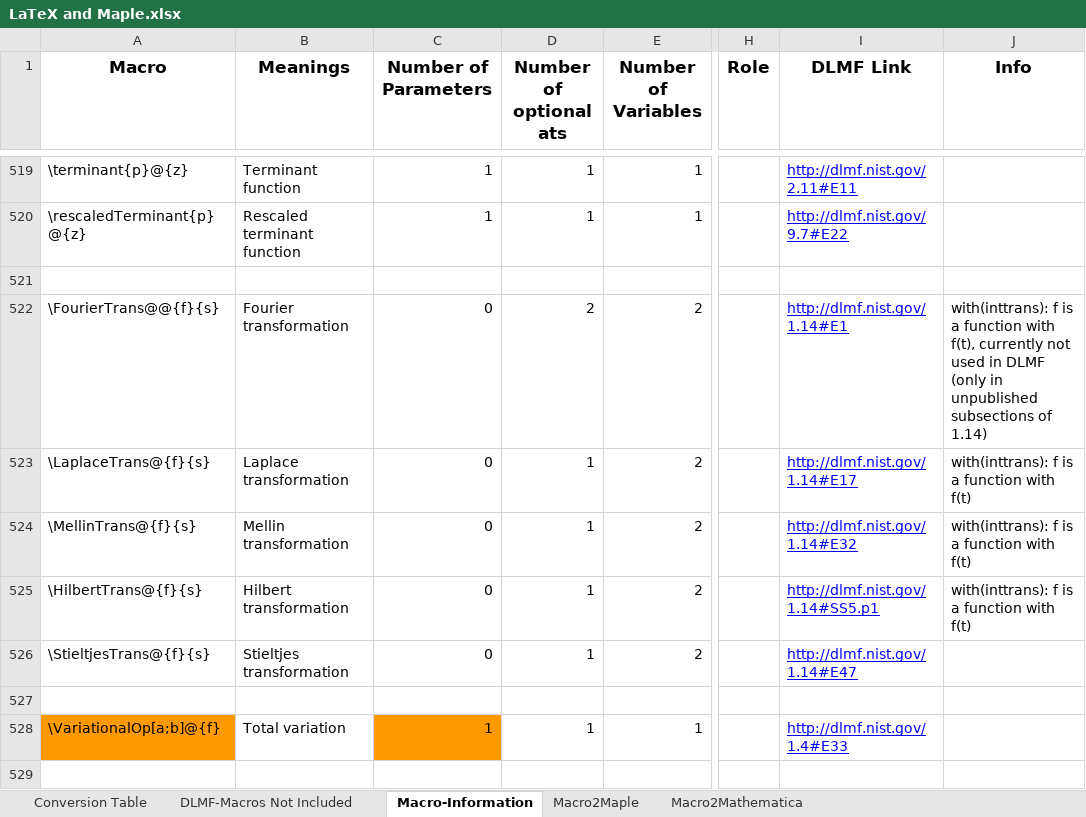
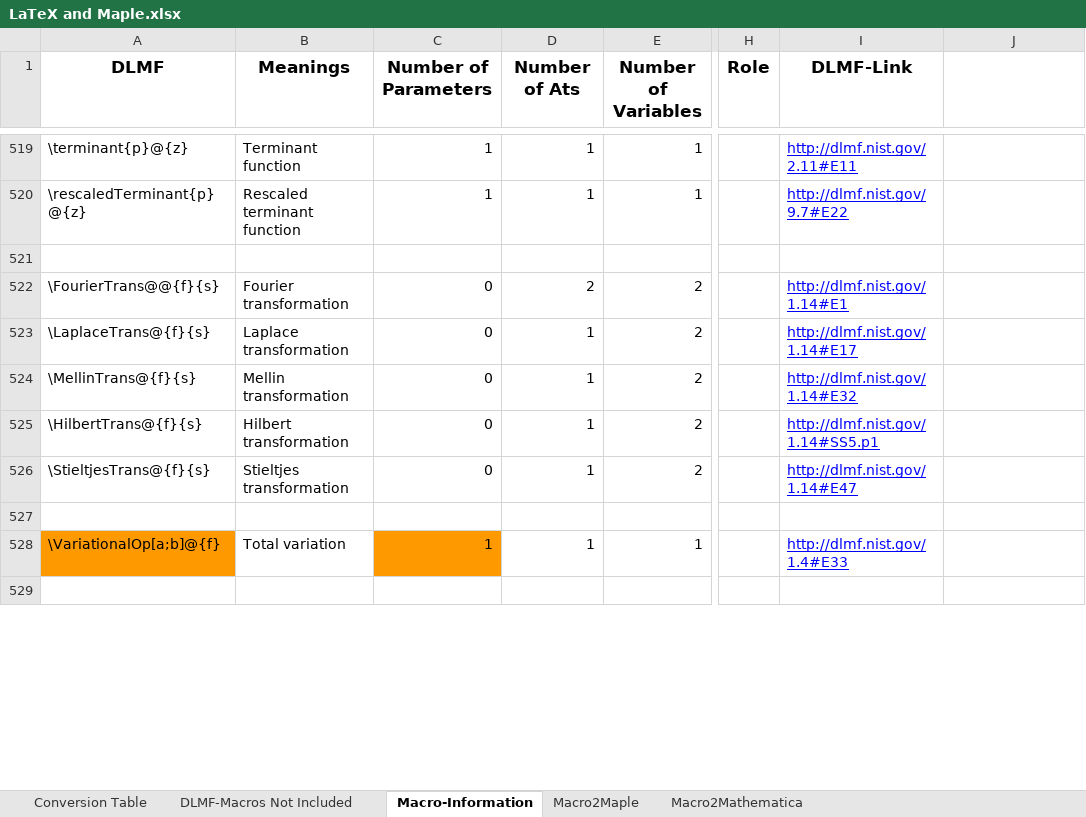
Before and after one commit to gipplab/LaCASt, an Excel workbook: libs/ReferenceData/LaTeX and Maple.xlsx, sheet Macro-Information, drawn as a sheet; only a part is shown, gaps mark what is left out; values as stored, in another font and other column widths than the file's, no borders; charts and pictures not drawn; the diff covers the shown part only; the diff names each change by its address in the sheet, - before the commit and + after, or states it on an @@ line.

```diff
--- a/libs/ReferenceData/LaTeX and Maple.xlsx (sheet Macro-Information)
+++ b/libs/ReferenceData/LaTeX and Maple.xlsx (sheet Macro-Information)
-A1: Macro
+A1: DLMF
-D1: Number of optional ats
+D1: Number of Ats
-I1: DLMF Link
+I1: DLMF-Link
-J1: Info
+J1: (empty)
-J522: with(inttrans): f is a function with f(t), currently not used in DLMF (only in unpublished subsections of 1.14)
+J522: (empty)
-J523:J525: with(inttrans): f is a function with f(t)
+J523:J525: (empty)
```
Also changed, not shown: 60 edited cells and cell formats elsewhere in this sheet, sheet Macro2Maple, charts or pictures, 18 other files.
